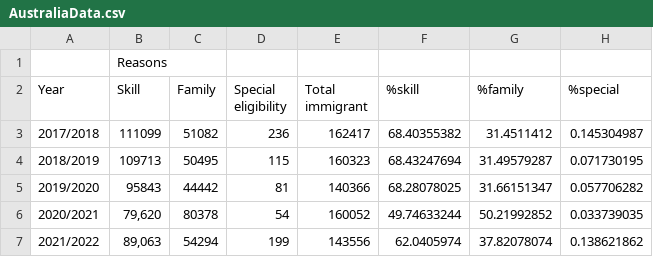
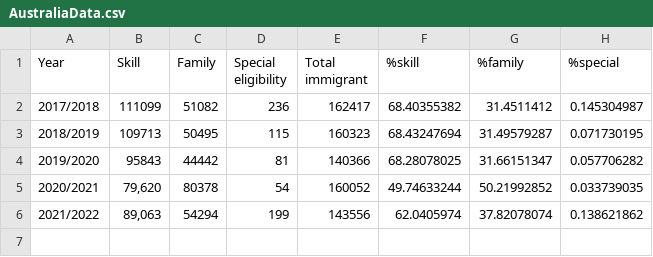
Before and after one commit to Ngoson2004/COS30045-Data-Visualisation, a CSV file: csv/AustraliaData.csv, drawn as a sheet; the diff names each change by its address in the sheet, - before the commit and + after, or states it on an @@ line.

```diff
--- a/csv/AustraliaData.csv
+++ b/csv/AustraliaData.csv
-row 1:  | Reasons
```
Also changed, not shown: csv/reasonsformigrateincanada.csv, 6 other files.
